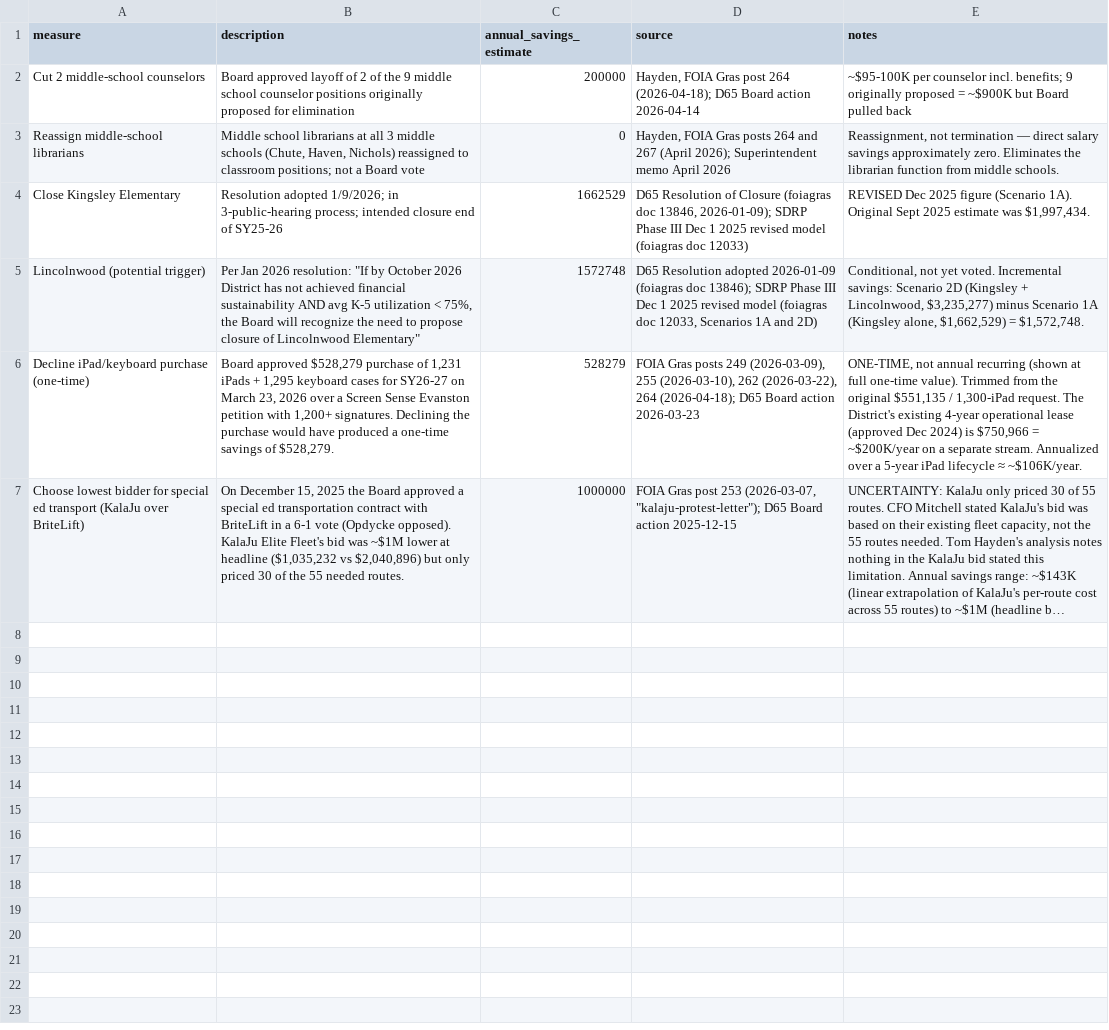
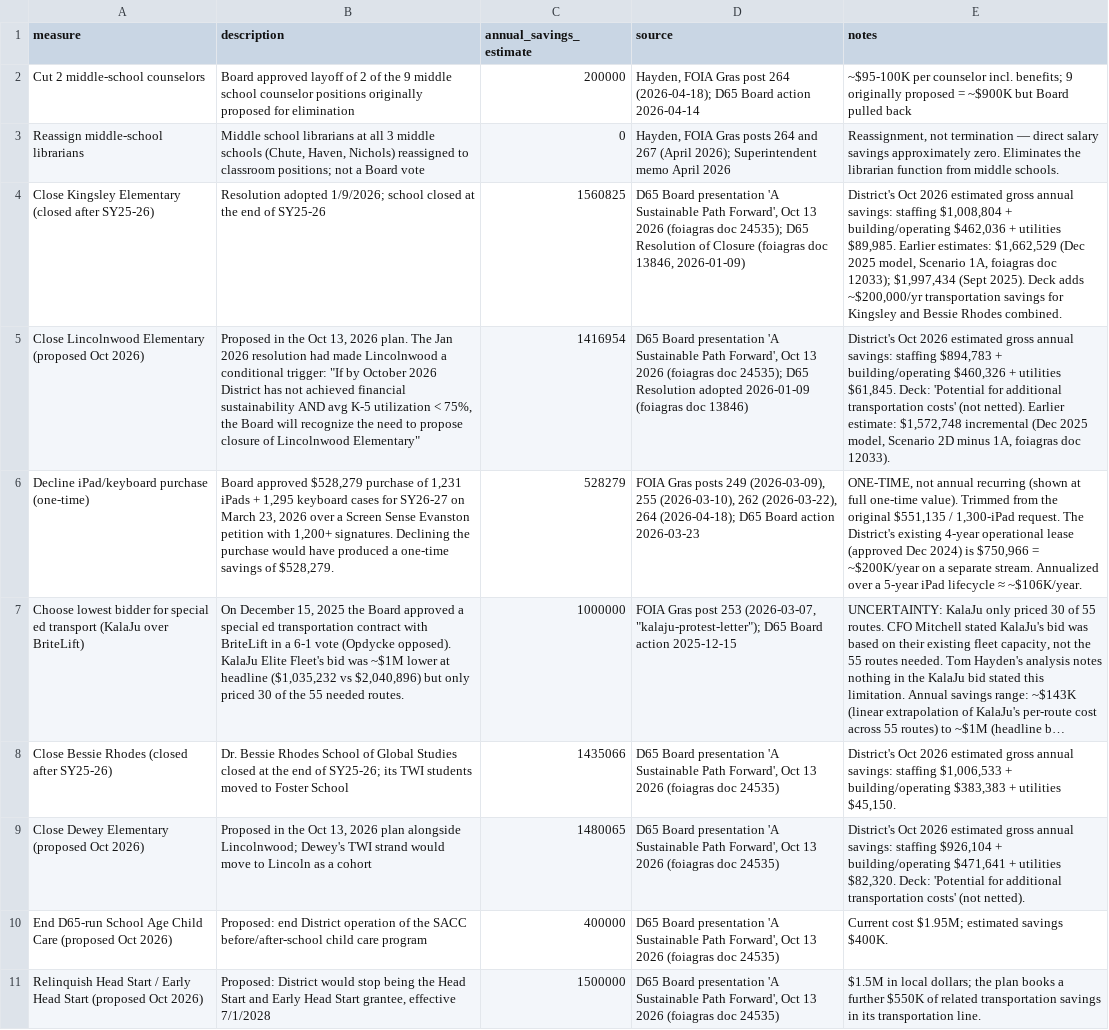
Before and after one commit to d65-legionofnerds/d65-legionofnerds.github.io, a CSV file: dataanalysis/data/d65_recent_cuts.csv, drawn as a sheet; long unchanged cells end in …; removed rows and columns are numbered as before the commit, all else as after; the diff names each change by its address in the sheet, - before the commit and + after, or states it on an @@ line.

```diff
--- a/dataanalysis/data/d65_recent_cuts.csv
+++ b/dataanalysis/data/d65_recent_cuts.csv
-row 4: Close Kingsley Elementary | Resolution adopted 1/9/2026; in 3-public-hearing process; intended closure end of SY25-26 | 1662529 | D65 Resolution of Closure (foiagras doc 13846, 2026-01-09); SDRP Phase III Dec 1 2025 revised model (foiagras doc 12033) | REVISED Dec 2025 figure (Scenario 1A). Original Sept 2025 estimate was $1,997,434.
-row 5: Lincolnwood (potential trigger) | Per Jan 2026 resolution: "If by October 2026 District has not achieved financial sustainability AND avg K-5 utilization < 75%, the Board will recognize the need to propose closure of Lincolnwood Elementary" | 1572748 | D65 Resolution adopted 2026-01-09 (foiagras doc 13846); SDRP Phase III Dec 1 2025 revised model (foiagras doc 12033, Scenarios 1A and 2D) | Conditional, not yet voted. Incremental savings: Scenario 2D (Kingsley + Lincolnwood, $3,235,277) minus Scenario 1A (Kingsley alone, $1,662,529) = $1,572,748.
+row 4: Close Kingsley Elementary (closed after SY25-26) | Resolution adopted 1/9/2026; school closed at the end of SY25-26 | 1560825 | D65 Board presentation 'A Sustainable Path Forward', Oct 13 2026 (foiagras doc 24535); D65 Resolution of Closure (foiagras doc 13846, 2026-01-09) | District's Oct 2026 estimated gross annual savings: staffing $1,008,804 + building/operating $462,036 + utilities $89,985. Earlier estimates: $1,662,529 (Dec 2025 model, Scenario 1A, foiagras doc 12033); $1,997,434 (Sept 2025). Deck adds ~$200,000/yr transportation savings for Kingsley and Bessie Rhodes combined.
+row 5: Close Lincolnwood Elementary (proposed Oct 2026) | Proposed in the Oct 13, 2026 plan. The Jan 2026 resolution had made Lincolnwood a conditional trigger: "If by October 2026 District has not achieved financial sustainability AND avg K-5 utilization < 75%, the Board will recognize the need to propose closure of Lincolnwood Elementary" | 1416954 | D65 Board presentation 'A Sustainable Path Forward', Oct 13 2026 (foiagras doc 24535); D65 Resolution adopted 2026-01-09 (foiagras doc 13846) | District's Oct 2026 estimated gross annual savings: staffing $894,783 + building/operating $460,326 + utilities $61,845. Deck: 'Potential for additional transportation costs' (not netted). Earlier estimate: $1,572,748 incremental (Dec 2025 model, Scenario 2D minus 1A, foiagras doc 12033).
+row 8: Close Bessie Rhodes (closed after SY25-26) | Dr. Bessie Rhodes School of Global Studies closed at the end of SY25-26; its TWI students moved to Foster School | 1435066 | D65 Board presentation 'A Sustainable Path Forward', Oct 13 2026 (foiagras doc 24535) | District's Oct 2026 estimated gross annual savings: staffing $1,006,533 + building/operating $383,383 + utilities $45,150.
+row 9: Close Dewey Elementary (proposed Oct 2026) | Proposed in the Oct 13, 2026 plan alongside Lincolnwood; Dewey's TWI strand would move to Lincoln as a cohort | 1480065 | D65 Board presentation 'A Sustainable Path Forward', Oct 13 2026 (foiagras doc 24535) | District's Oct 2026 estimated gross annual savings: staffing $926,104 + building/operating $471,641 + utilities $82,320. Deck: 'Potential for additional transportation costs' (not netted).
+row 10: End D65-run School Age Child Care (proposed Oct 2026) | Proposed: end District operation of the SACC before/after-school child care program | 400000 | D65 Board presentation 'A Sustainable Path Forward', Oct 13 2026 (foiagras doc 24535) | Current cost $1.95M; estimated savings $400K.
+row 11: Relinquish Head Start / Early Head Start (proposed Oct 2026) | Proposed: District would stop being the Head Start and Early Head Start grantee, effective 7/1/2028 | 1500000 | D65 Board presentation 'A Sustainable Path Forward', Oct 13 2026 (foiagras doc 24535) | $1.5M in local dollars; the plan books a further $550K of related transportation savings in its transportation line.
```
Also changed, not shown: 26 other files.
